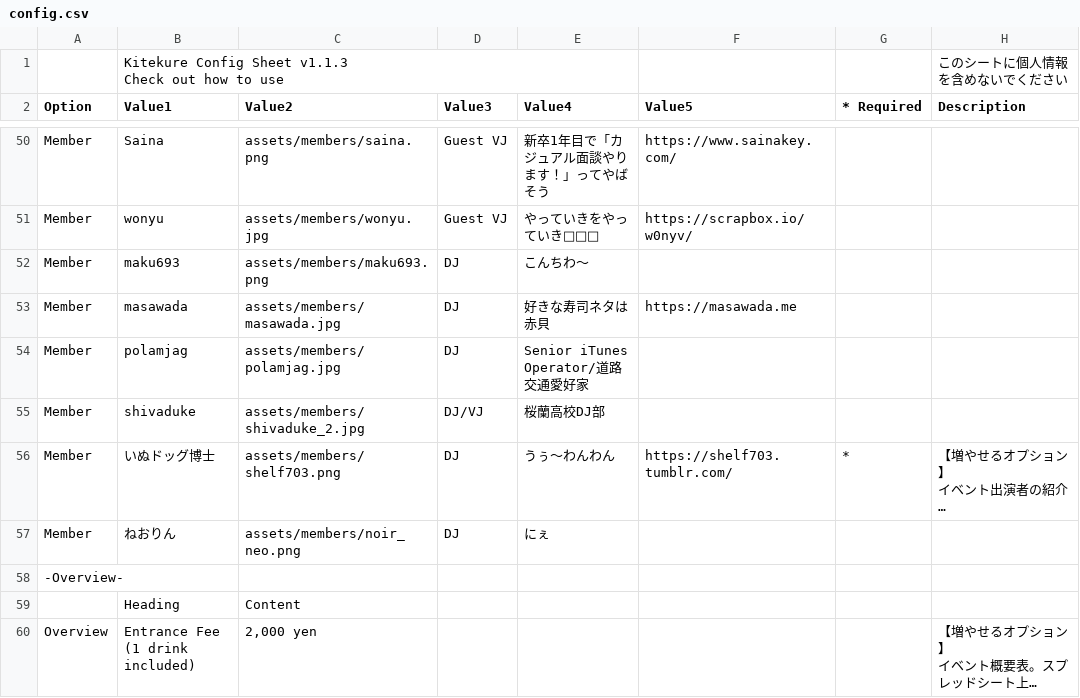
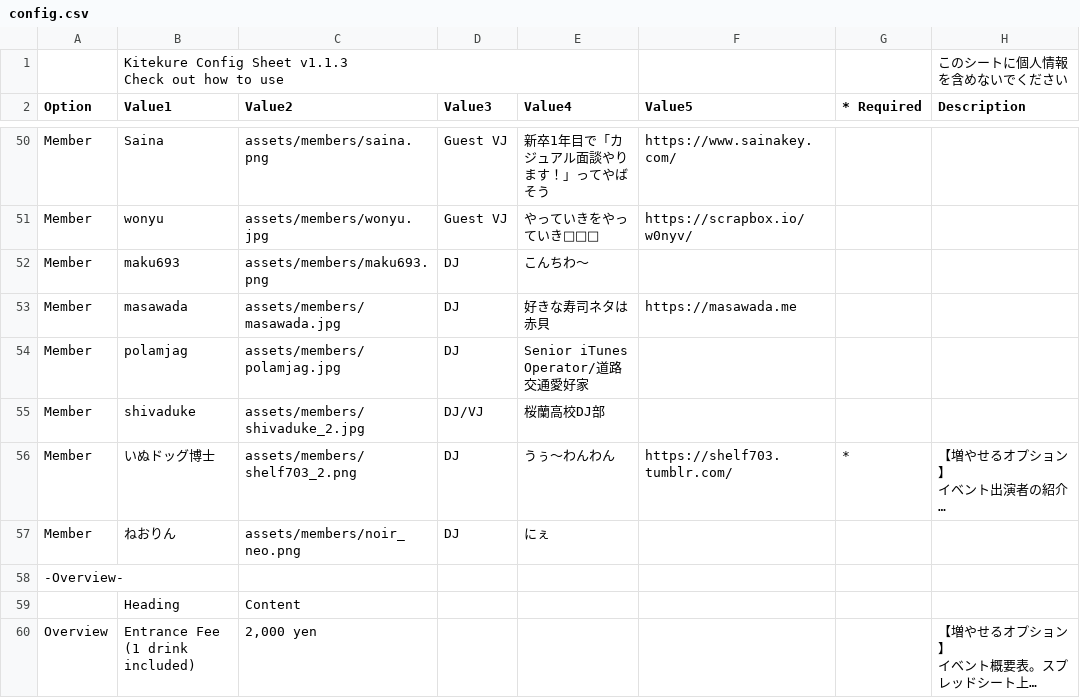
Before and after one commit to casual-mendan-club/casual-mendan-club.github.io, a CSV file: docs/config.csv, drawn as a sheet; only a part is shown, gaps mark what is left out; long unchanged cells end in …; the diff names each change by its address in the sheet, - before the commit and + after, or states it on an @@ line.

```diff
--- a/docs/config.csv
+++ b/docs/config.csv
-C56 (Value2): assets/members/shelf703.png
+C56 (Value2): assets/members/shelf703_2.png
```
Also changed, not shown: 1 other file.
